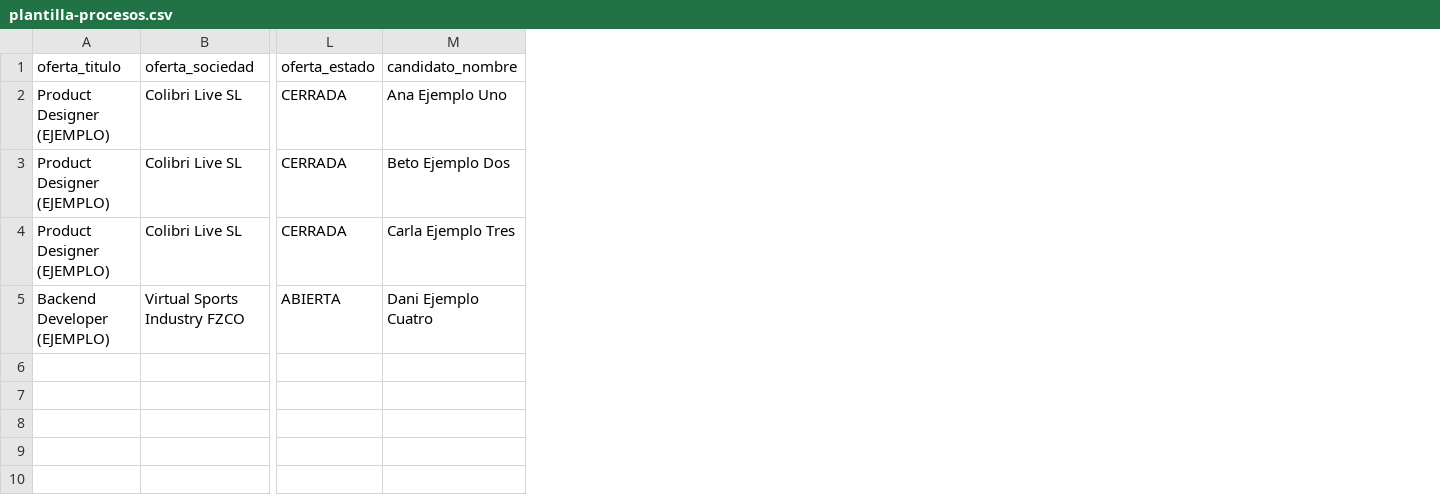
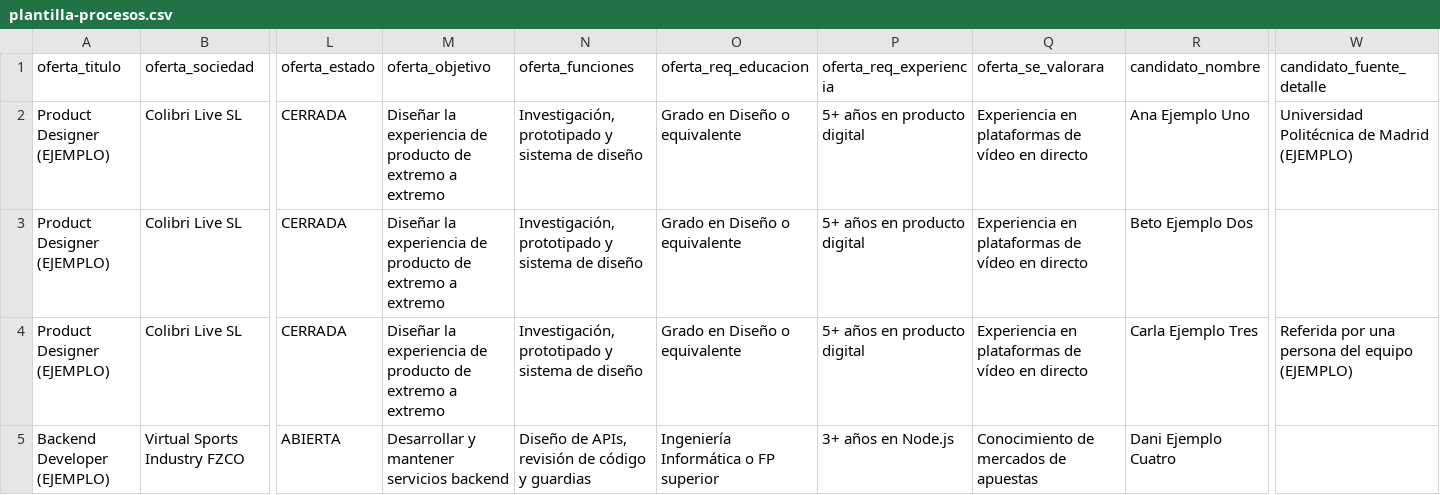
Before and after one commit to olipp7warlands/rh-nexo, a CSV file: scripts/importacion-procesos/plantilla-procesos.csv, drawn as a sheet; only a part is shown, gaps mark what is left out; the diff names each change by its address in the sheet, - before the commit and + after, or states it on an @@ line.

```diff
--- a/scripts/importacion-procesos/plantilla-procesos.csv
+++ b/scripts/importacion-procesos/plantilla-procesos.csv
+column M (oferta_objetivo), rows 2-5: Diseñar la experiencia de producto de extremo a extremo | Diseñar la experiencia de producto de extremo a extremo | Diseñar la experiencia de producto de extremo a extremo | Desarrollar y mantener servicios backend
+column N (oferta_funciones), rows 2-5: Investigación, prototipado y sistema de diseño | Investigación, prototipado y sistema de diseño | Investigación, prototipado y sistema de diseño | Diseño de APIs, revisión de código y guardias
+column O (oferta_req_educacion), rows 2-5: Grado en Diseño o equivalente | Grado en Diseño o equivalente | Grado en Diseño o equivalente | Ingeniería Informática o FP superior
+column P (oferta_req_experiencia), rows 2-5: 5+ años en producto digital | 5+ años en producto digital | 5+ años en producto digital | 3+ años en Node.js
+column Q (oferta_se_valorara), rows 2-5: Experiencia en plataformas de vídeo en directo | Experiencia en plataformas de vídeo en directo | Experiencia en plataformas de vídeo en directo | Conocimiento de mercados de apuestas
+column W (candidato_fuente_detalle), rows 2-4: Universidad Politécnica de Madrid (EJEMPLO) |  | Referida por una persona del equipo (EJEMPLO)
```
Also changed, not shown: 30 other files.
